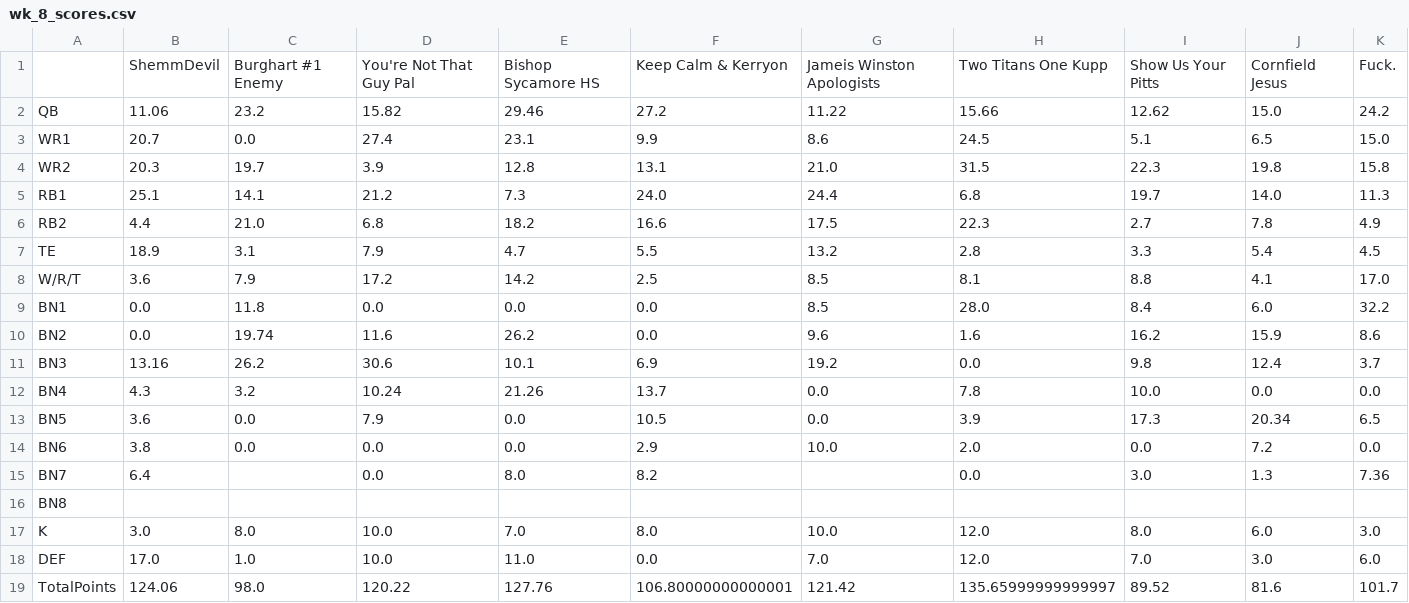
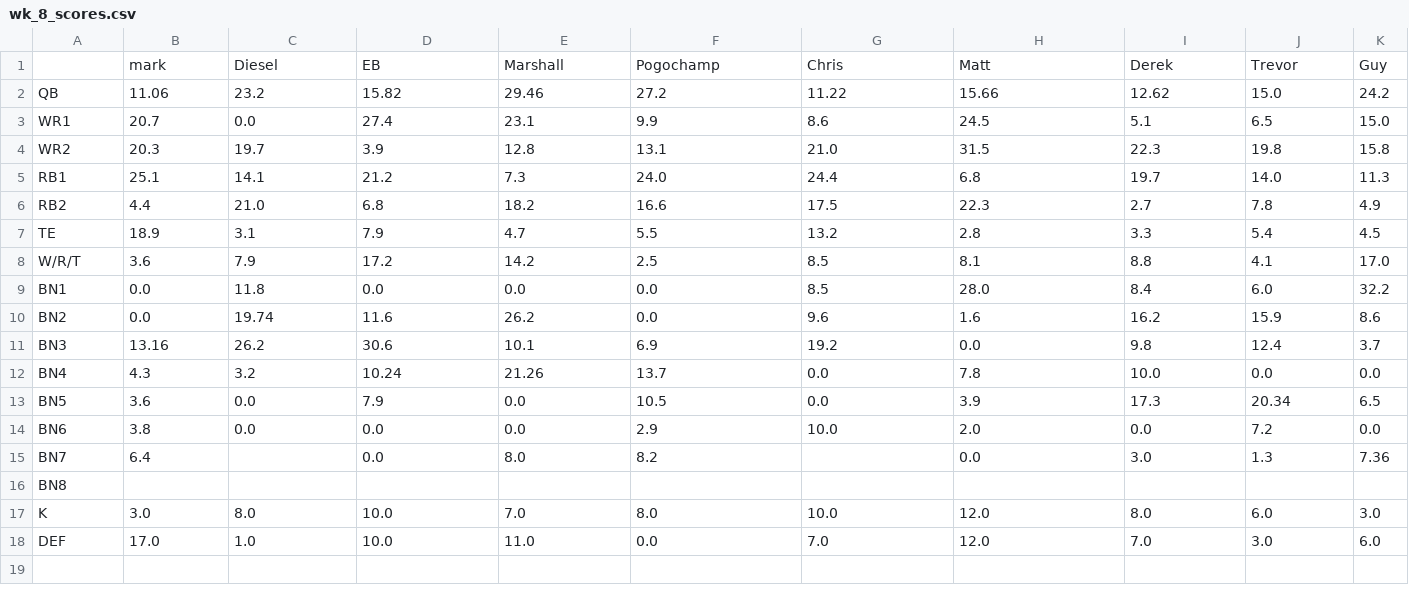
Before and after one commit to MBJR1986/yahoo_fantasy_api, a CSV file: Data Analysis/weekly_scores/wk_8_scores.csv, drawn as a sheet; removed rows and columns are numbered as before the commit, all else as after; the diff names each change by its address in the sheet, - before the commit and + after, or states it on an @@ line.

```diff
--- a/Data Analysis/weekly_scores/wk_8_scores.csv
+++ b/Data Analysis/weekly_scores/wk_8_scores.csv
-row 1:  | ShemmDevil | Burghart #1 Enemy | You're Not That Guy Pal | Bishop Sycamore HS | Keep Calm & Kerryon | Jameis Winston Apologists | Two Titans One Kupp | Show Us Your Pitts | Cornfield Jesus | Fuck.
+row 1:  | mark | Diesel | EB | Marshall | Pogochamp | Chris | Matt | Derek | Trevor | Guy
-row 19: TotalPoints | 124.06 | 98.0 | 120.22 | 127.76 | 106.80000000000001 | 121.42 | 135.65999999999997 | 89.52 | 81.6 | 101.7
```
Also changed, not shown: Data Analysis/weekly_rosters/wk_10_roster.csv, Data Analysis/weekly_rosters/wk_8_roster.csv, 11 other files.
